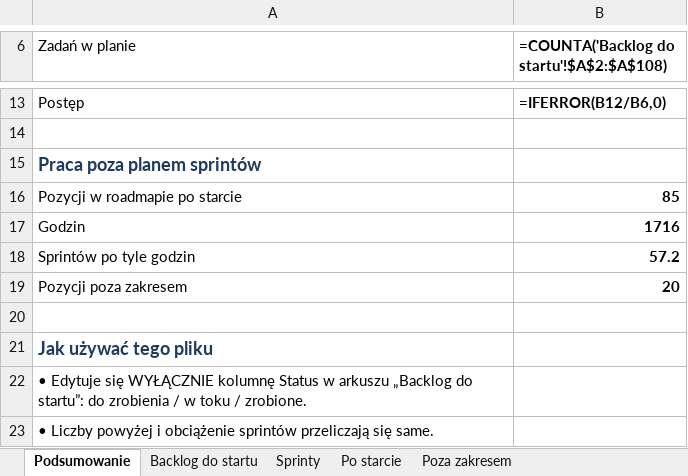
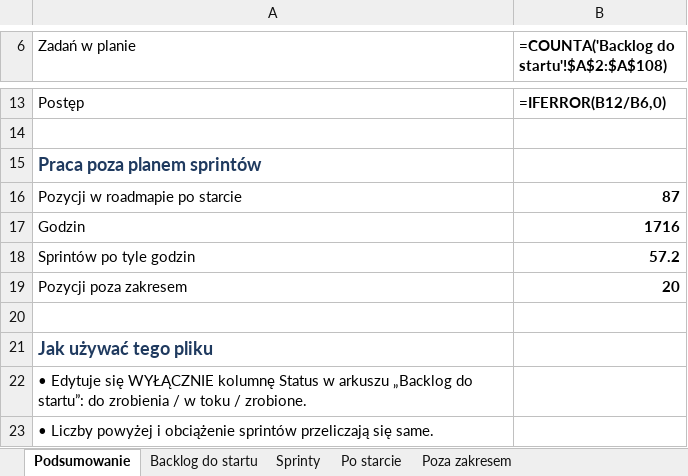
Before and after one commit to dominik-hvln/verris, an Excel workbook: plan-startowy-2026-08/VERRIS_BACKLOG_STARTOWY.xlsx, sheet Podsumowanie, drawn as a sheet; only a part is shown, gaps mark what is left out; values as stored, in another font and other column widths than the file's, no borders; formulas without a stored value are shown as written; the diff names each change by its address in the sheet, - before the commit and + after, or states it on an @@ line.

```diff
--- a/plan-startowy-2026-08/VERRIS_BACKLOG_STARTOWY.xlsx (sheet Podsumowanie)
+++ b/plan-startowy-2026-08/VERRIS_BACKLOG_STARTOWY.xlsx (sheet Podsumowanie)
-B16: 85
+B16: 87
```
Also changed, not shown: sheet Po starcie, sheet Backlog do startu, audyt-parytetu-2026-08/VERRIS_PARYTET_FUNKCJI_2026-08.xlsx, 3 other files.
